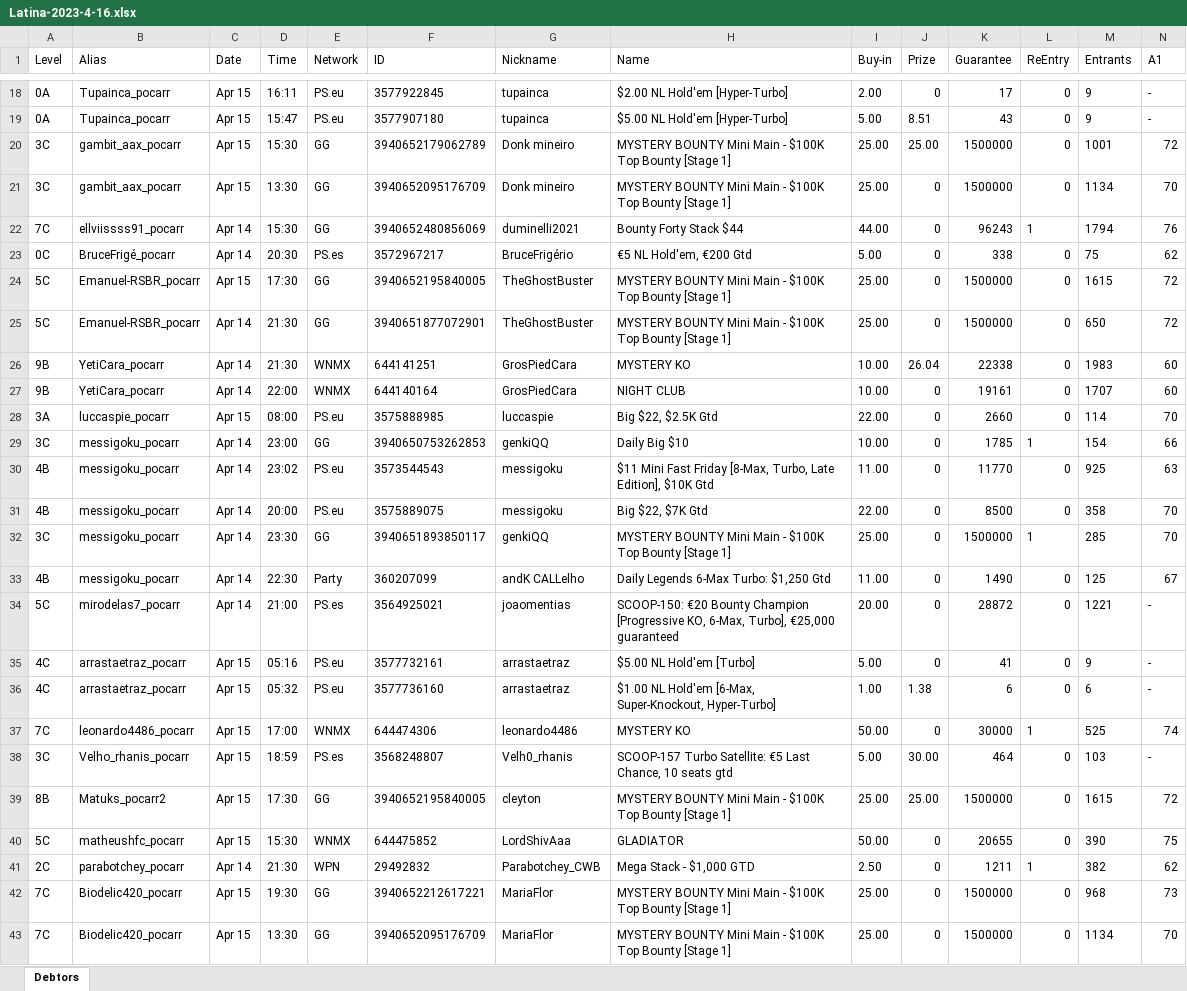
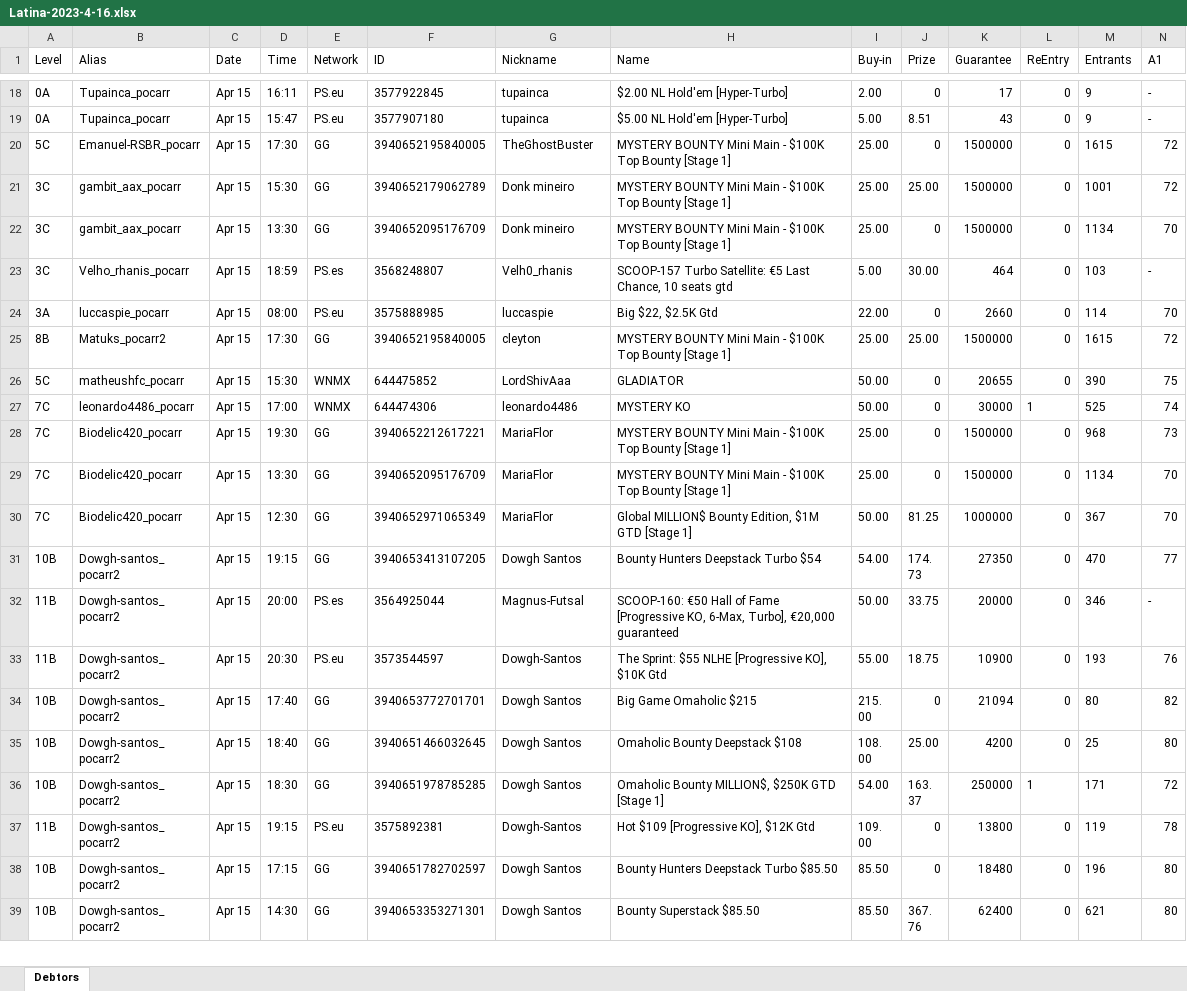
Before and after one commit to PavelIgnatev/poker, an Excel workbook: src/store/xlsx/Latina-2023-4-16.xlsx, sheet Debtors, drawn as a sheet; only a part is shown, gaps mark what is left out; the shorter side is filled out with more unchanged rows; values as stored, in another font and other column widths than the file's, no borders; removed rows and columns are numbered as before the commit, all else as after; rows hold the shown columns only; the diff covers the shown part only; the diff names each change by its address in the sheet, - before the commit and + after, or states it on an @@ line.

```diff
--- a/src/store/xlsx/Latina-2023-4-16.xlsx (sheet Debtors)
+++ b/src/store/xlsx/Latina-2023-4-16.xlsx (sheet Debtors)
@@ row 24 moved to row 20: 5C @@
-row 22: 7C | ellviissss91_pocarr | Apr 14 | 15:30 | GG | 3940652480856069 | duminelli2021 | Bounty Forty Stack $44 | 44.00 | 0 | 96243 | 1 | 1794 | 76
-row 23: 0C | BruceFrigé_pocarr | Apr 14 | 20:30 | PS.es | 3572967217 | BruceFrigério | €5 NL Hold'em, €200 Gtd | 5.00 | 0 | 338 | 0 | 75 | 62
-row 25: 5C | Emanuel-RSBR_pocarr | Apr 14 | 21:30 | GG | 3940651877072901 | TheGhostBuster | MYSTERY BOUNTY Mini Main - $100K Top Bounty [Stage 1] | 25.00 | 0 | 1500000 | 0 | 650 | 72
-row 26: 9B | YetiCara_pocarr | Apr 14 | 21:30 | WNMX | 644141251 | GrosPiedCara | MYSTERY KO | 10.00 | 26.04 | 22338 | 0 | 1983 | 60
-row 27: 9B | YetiCara_pocarr | Apr 14 | 22:00 | WNMX | 644140164 | GrosPiedCara | NIGHT CLUB | 10.00 | 0 | 19161 | 0 | 1707 | 60
@@ row 38 moved to row 23: 3C @@
-row 29: 3C | messigoku_pocarr | Apr 14 | 23:00 | GG | 3940650753262853 | genkiQQ | Daily Big $10 | 10.00 | 0 | 1785 | 1 | 154 | 66
-row 30: 4B | messigoku_pocarr | Apr 14 | 23:02 | PS.eu | 3573544543 | messigoku | $11 Mini Fast Friday [8-Max, Turbo, Late Edition], $10K Gtd | 11.00 | 0 | 11770 | 0 | 925 | 63
-row 31: 4B | messigoku_pocarr | Apr 14 | 20:00 | PS.eu | 3575889075 | messigoku | Big $22, $7K Gtd | 22.00 | 0 | 8500 | 0 | 358 | 70
-row 32: 3C | messigoku_pocarr | Apr 14 | 23:30 | GG | 3940651893850117 | genkiQQ | MYSTERY BOUNTY Mini Main - $100K Top Bounty [Stage 1] | 25.00 | 0 | 1500000 | 1 | 285 | 70
-row 33: 4B | messigoku_pocarr | Apr 14 | 22:30 | Party | 360207099 | andK CALLelho | Daily Legends 6-Max Turbo: $1,250 Gtd | 11.00 | 0 | 1490 | 0 | 125 | 67
-row 34: 5C | mirodelas7_pocarr | Apr 14 | 21:00 | PS.es | 3564925021 | joaomentias | SCOOP-150: €20 Bounty Champion [Progressive KO, 6-Max, Turbo], €25,000 guaranteed | 20.00 | 0 | 28872 | 0 | 1221 | -
-row 35: 4C | arrastaetraz_pocarr | Apr 15 | 05:16 | PS.eu | 3577732161 | arrastaetraz | $5.00 NL Hold'em [Turbo] | 5.00 | 0 | 41 | 0 | 9 | -
-row 36: 4C | arrastaetraz_pocarr | Apr 15 | 05:32 | PS.eu | 3577736160 | arrastaetraz | $1.00 NL Hold'em [6-Max, Super-Knockout, Hyper-Turbo] | 1.00 | 1.38 | 6 | 0 | 6 | -
-row 41: 2C | parabotchey_pocarr | Apr 14 | 21:30 | WPN | 29492832 | Parabotchey_CWB | Mega Stack - $1,000 GTD | 2.50 | 0 | 1211 | 1 | 382 | 62
@@ row 37 moved to row 27: 7C @@
```
Also changed, not shown: 2 moved rows elsewhere in this sheet, src/store/xlsx/-2023-4-16.xlsx, src/store/xlsx/International-2023-4-16.xlsx, 25 other files.
